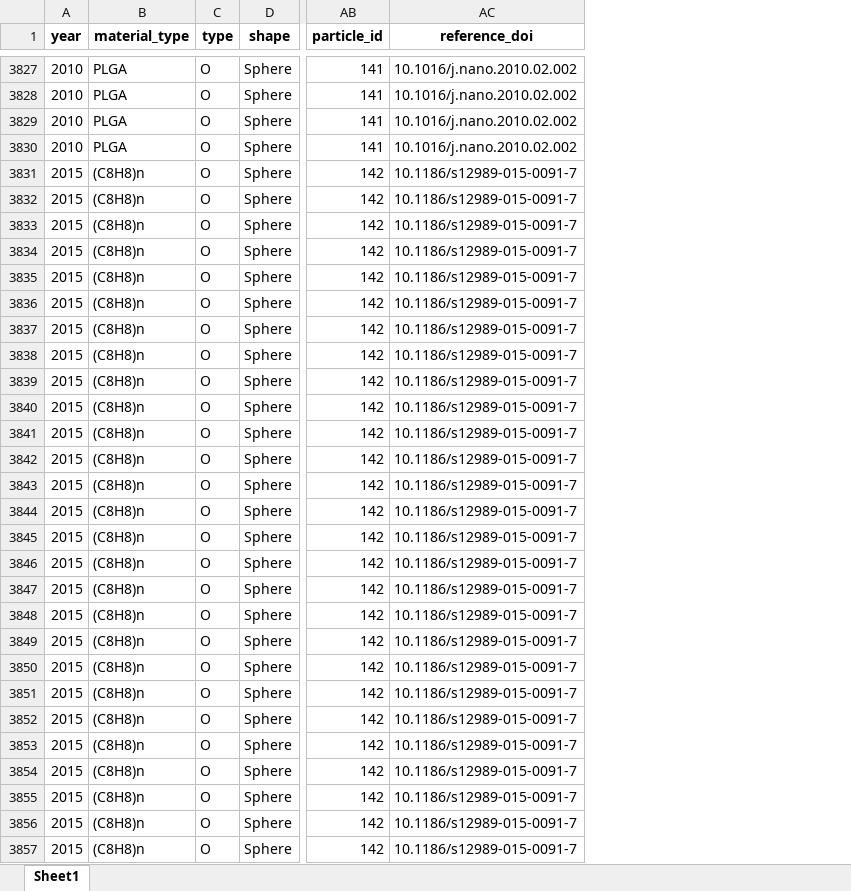
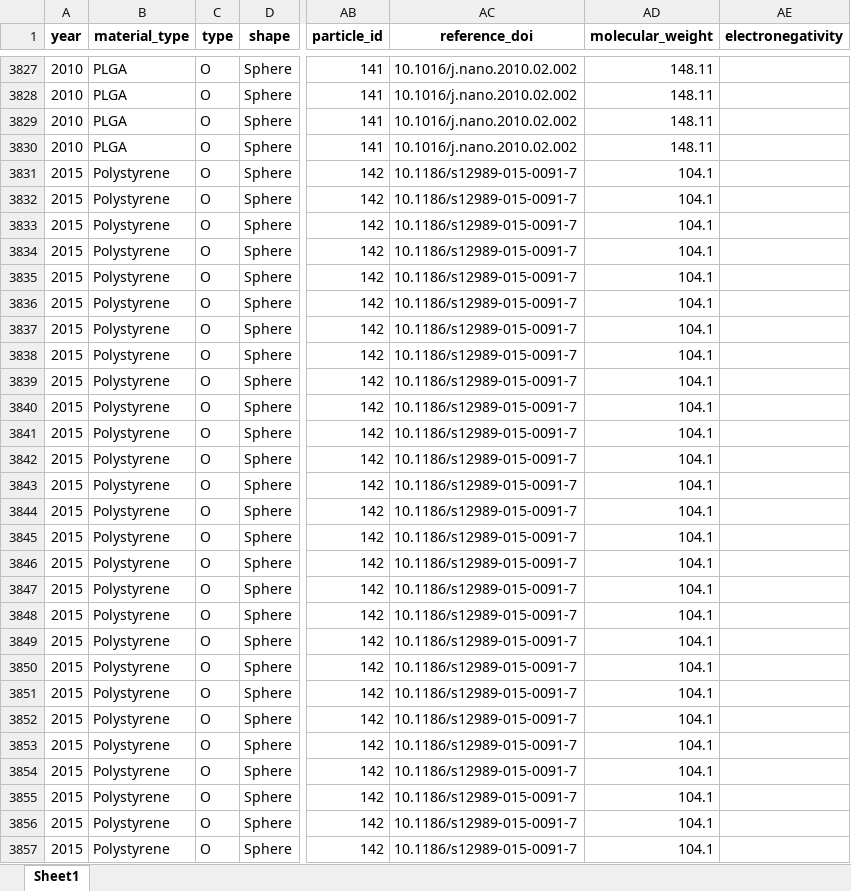
Before and after one commit to shanalyb/Data_Driven_BioTech, an Excel workbook: data/data3_prep.xlsx, sheet Sheet1, drawn as a sheet; only a part is shown, gaps mark what is left out; values as stored, in another font and other column widths than the file's, no borders; the diff covers the shown part only; the diff names each change by its address in the sheet, - before the commit and + after, or states it on an @@ line.

```diff
--- a/data/data3_prep.xlsx (sheet Sheet1)
+++ b/data/data3_prep.xlsx (sheet Sheet1)
+column AD (molecular_weight), rows 3827-3857: 148.11 | 148.11 | 148.11 | 148.11 | 104.1 | 104.1 | 104.1 | 104.1 | 104.1 | 104.1 | 104.1 | 104.1 | 104.1 | 104.1 | 104.1 | 104.1 | 104.1 | 104.1 | 104.1 | 104.1 | 104.1 | 104.1 | 104.1 | 104.1 | 104.1 | 104.1 | 104.1 | 104.1 | 104.1 | 104.1 | 104.1
+column AE (electronegativity), empty
-B3831:B3857 (material_type): (C8H8)n
+B3831:B3857 (material_type): Polystyrene
```
Also changed, not shown: 175 edited cells elsewhere in this sheet, data/data14_prep.xlsx, data/data2_prep.xlsx, 7 other files.
